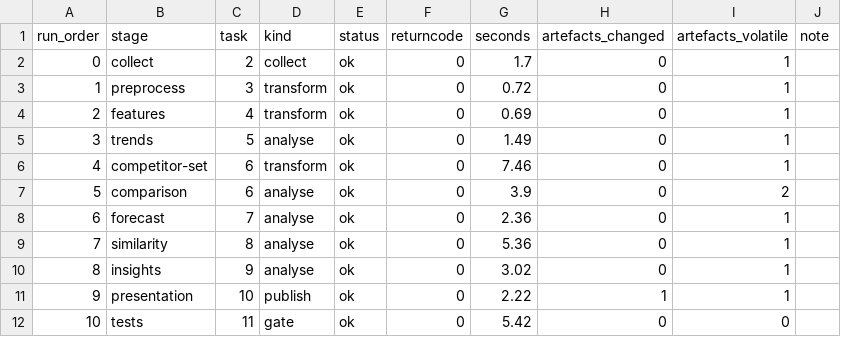
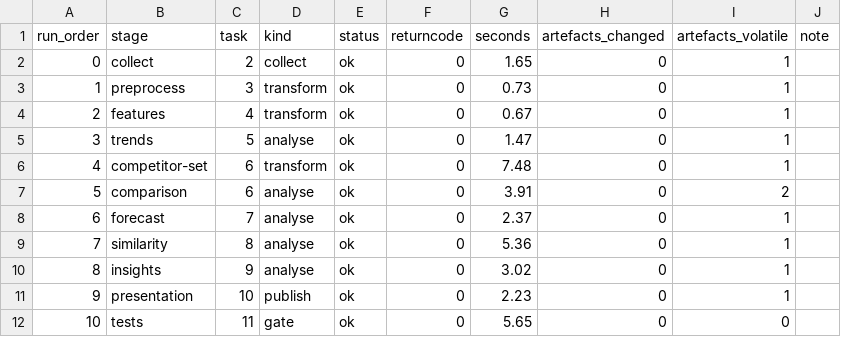
Before and after one commit to ankitranjan-dsai/competitor-demand-prediction, a CSV file: members/ankit-google/task-11-tables/run-ledger.csv, drawn as a sheet.

Commit message:
Task 11: re-run the pipeline against the declared floor
`run verdict: clean over 11 stages` — nothing moved but ten clocks, and
the deck's 18 facts all match the repository again. The ledger records
the run that the floor fix and its four tests are part of, so the
committed run is the one the report describes rather than the one before
the defect was found.

```diff
--- a/members/ankit-google/task-11-tables/run-ledger.csv
+++ b/members/ankit-google/task-11-tables/run-ledger.csv
@@ -1,12 +1,12 @@
 run_order,stage,task,kind,status,returncode,seconds,artefacts_changed,artefacts_volatile,note
-0,collect,2,collect,ok,0,1.7,0,1,
-1,preprocess,3,transform,ok,0,0.72,0,1,
-2,features,4,transform,ok,0,0.69,0,1,
-3,trends,5,analyse,ok,0,1.49,0,1,
-4,competitor-set,6,transform,ok,0,7.46,0,1,
-5,comparison,6,analyse,ok,0,3.9,0,2,
-6,forecast,7,analyse,ok,0,2.36,0,1,
+0,collect,2,collect,ok,0,1.65,0,1,
+1,preprocess,3,transform,ok,0,0.73,0,1,
+2,features,4,transform,ok,0,0.67,0,1,
+3,trends,5,analyse,ok,0,1.47,0,1,
+4,competitor-set,6,transform,ok,0,7.48,0,1,
+5,comparison,6,analyse,ok,0,3.91,0,2,
+6,forecast,7,analyse,ok,0,2.37,0,1,
 7,similarity,8,analyse,ok,0,5.36,0,1,
 8,insights,9,analyse,ok,0,3.02,0,1,
-9,presentation,10,publish,ok,0,2.22,1,1,
-10,tests,11,gate,ok,0,5.42,0,0,
+9,presentation,10,publish,ok,0,2.23,0,1,
+10,tests,11,gate,ok,0,5.65,0,0,
```
Also changed, not shown: members/ankit-google/task-11-tables/deck-fact-drift.csv, members/ankit-google/task-11-tables/reproducibility-audit.csv, 12 other files.
